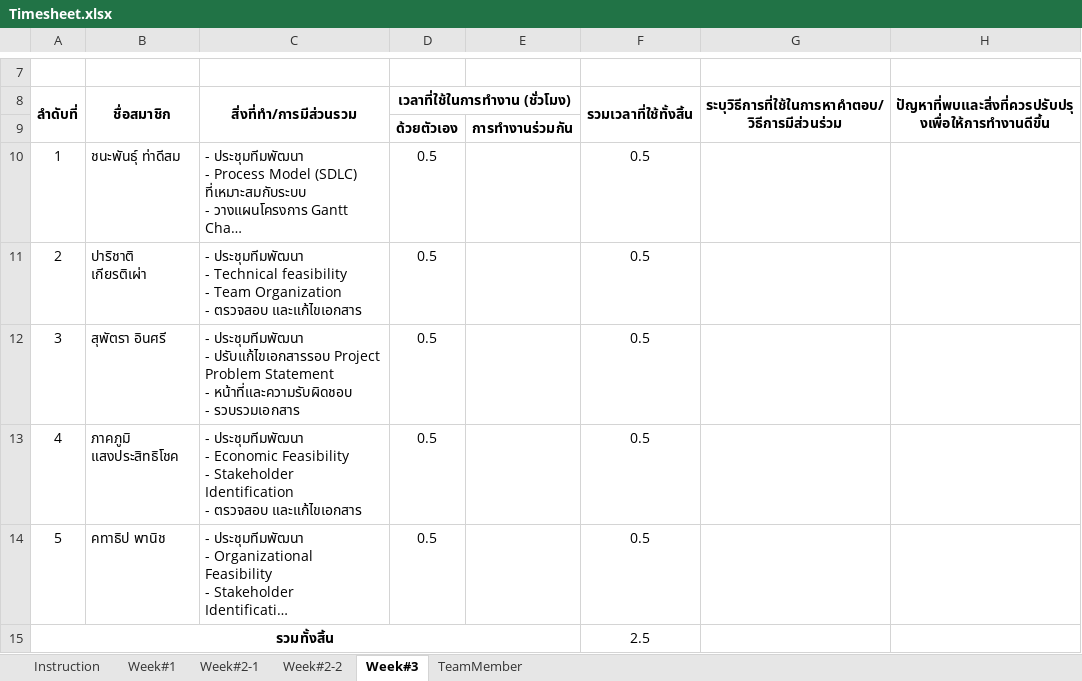
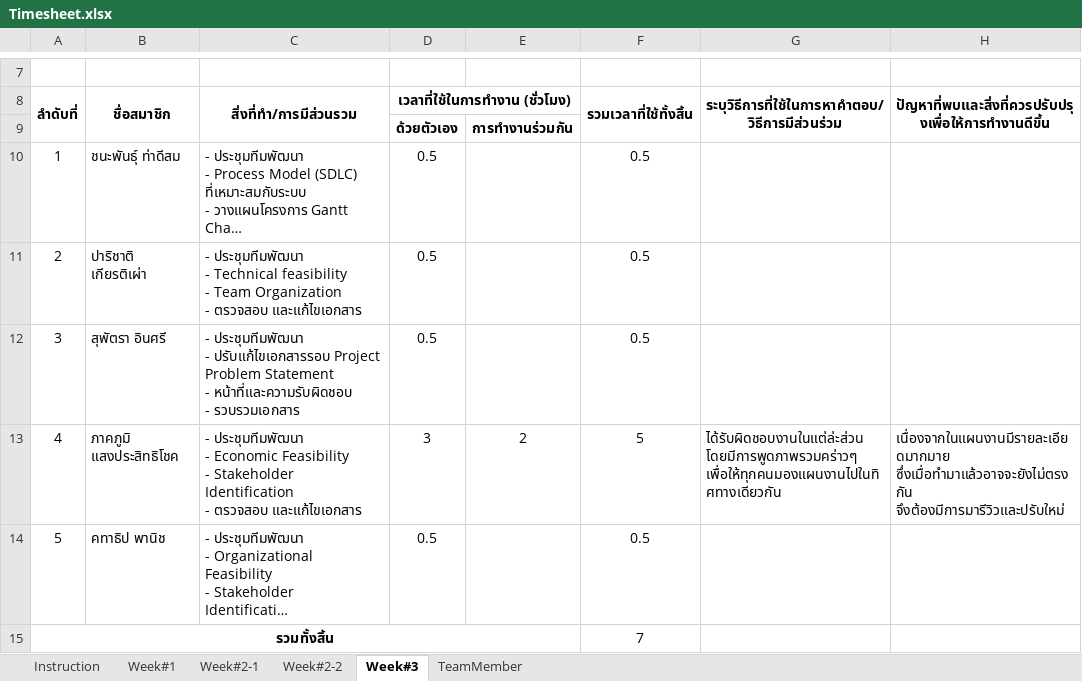
Before and after one commit to atadeesom/BubbleBeeDoc, an Excel workbook: Timesheet and MOM/Timesheet.xlsx, sheet Week#3, drawn as a sheet; only a part is shown, gaps mark what is left out; long unchanged cells end in …; values as stored, in another font and other column widths than the file's, no borders; the diff names each change by its address in the sheet, - before the commit and + after, or states it on an @@ line.

Commit message:
add timesheet for mine

```diff
--- a/Timesheet and MOM/Timesheet.xlsx (sheet Week#3)
+++ b/Timesheet and MOM/Timesheet.xlsx (sheet Week#3)
-D13 (เวลาที่ใช้ในการทำงาน (ชั่วโมง)): 0.5
+D13 (เวลาที่ใช้ในการทำงาน (ชั่วโมง)): 3
-E13: (empty)
+E13: 2
-F13 (รวมเวลาที่ใช้ทั้งสิ้น): 0.5
+F13 (รวมเวลาที่ใช้ทั้งสิ้น): 5
-G13: (empty)
+G13: ได้รับผิดชอบงานในแต่ล่ะส่วน โดยมีการพูดภาพรวมคร่าวๆ เพื่อให้ทุกคนมองแผนงานไปในทิศทางเดียวกัน
-H13: (empty)
+H13: เนื่องจากในแผนงานมีรายละเอียดมากมาย ซึ่งเมื่อทำมาแล้วอาจจะยังไม่ตรงกัน จึงต้องมีการมารีวิวและปรับใหม่
-F15 (รวมเวลาที่ใช้ทั้งสิ้น): 2.5
+F15 (รวมเวลาที่ใช้ทั้งสิ้น): 7
```
Also changed, not shown: formulas that keep their value.
